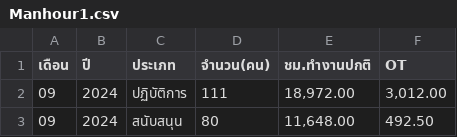
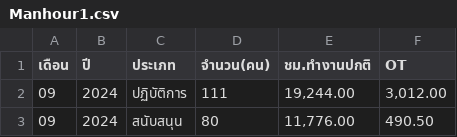
Before and after one commit to bppbendcemb/Scraping, a CSV file: step1/Output/Manhour1.csv, drawn as a sheet.

```diff
--- a/step1/Output/Manhour1.csv
+++ b/step1/Output/Manhour1.csv
@@ -1,3 +1,3 @@
 เดือน,ปี,ประเภท,จำนวน(คน),ชม.ทำงานปกติ,OT
-09,2024,ปฏิบัติการ,111,"18,972.00","3,012.00"
-09,2024,สนับสนุน,80,"11,648.00",492.50
+09,2024,ปฏิบัติการ,111,"19,244.00","3,012.00"
+09,2024,สนับสนุน,80,"11,776.00",490.50
```
Also changed, not shown: step3/Output/Manhour3.csv.
